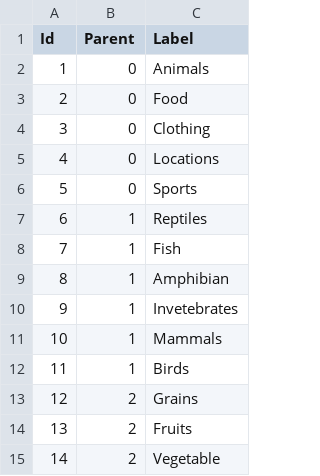
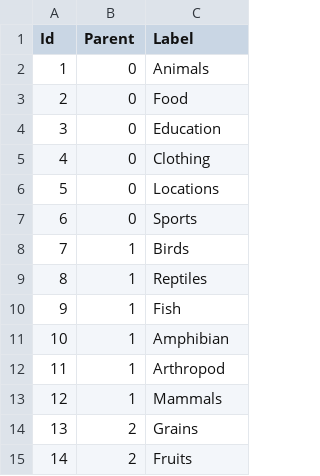
Before and after one commit to templaksh/templaksh.github.io, a CSV file: data/menu_depth_2.csv, drawn as a sheet; only a part is shown; the shorter side is filled out with more unchanged rows; addresses are those after the commit; the diff covers the shown part only; the diff names each change by its address in the sheet, - before the commit and + after, or states it on an @@ line.

```diff
--- a/data/menu_depth_2.csv
+++ b/data/menu_depth_2.csv
+row 4: 3 | 0 | Education
@@ column A (Id) renumbered between rows 5 and 42 @@
@@ row 12 moved to row 8: 7 @@
-C12 (Label): Invetebrates
+C12 (Label): Arthropod
```
Also changed, not shown: 8 added rows, 2 removed rows and 16 edited cells elsewhere in this file, data/menu_depth_3.csv, 14 other files.
